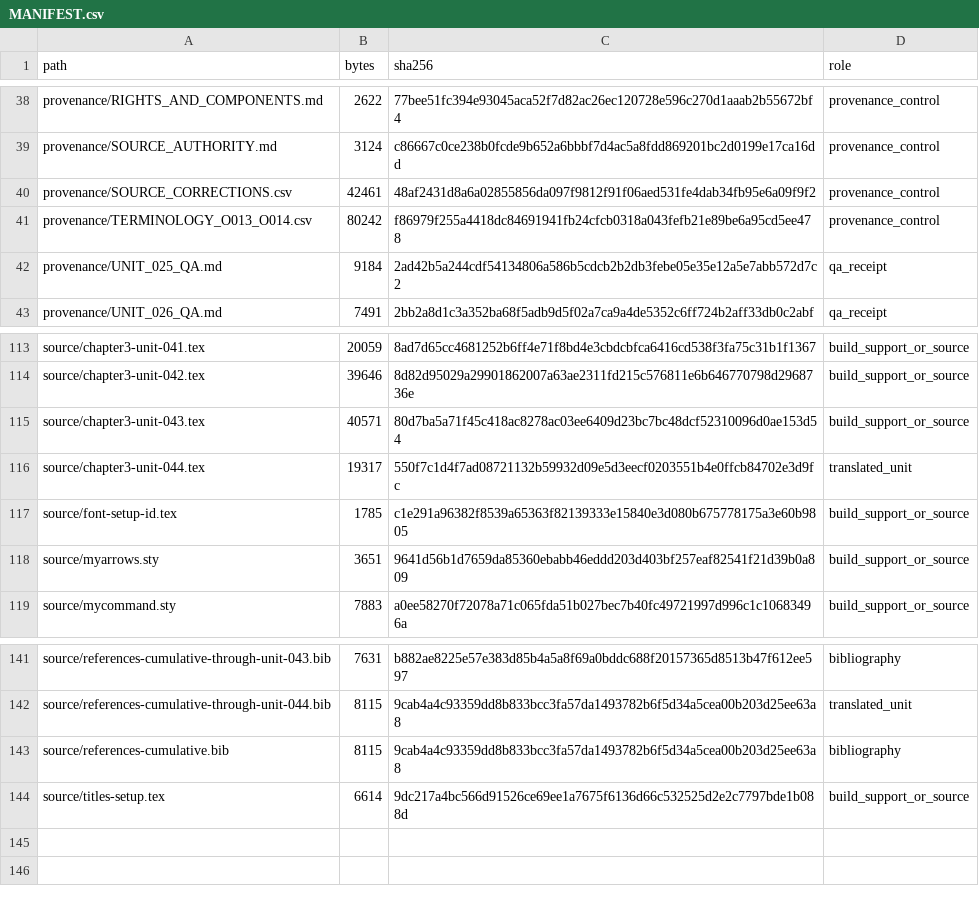
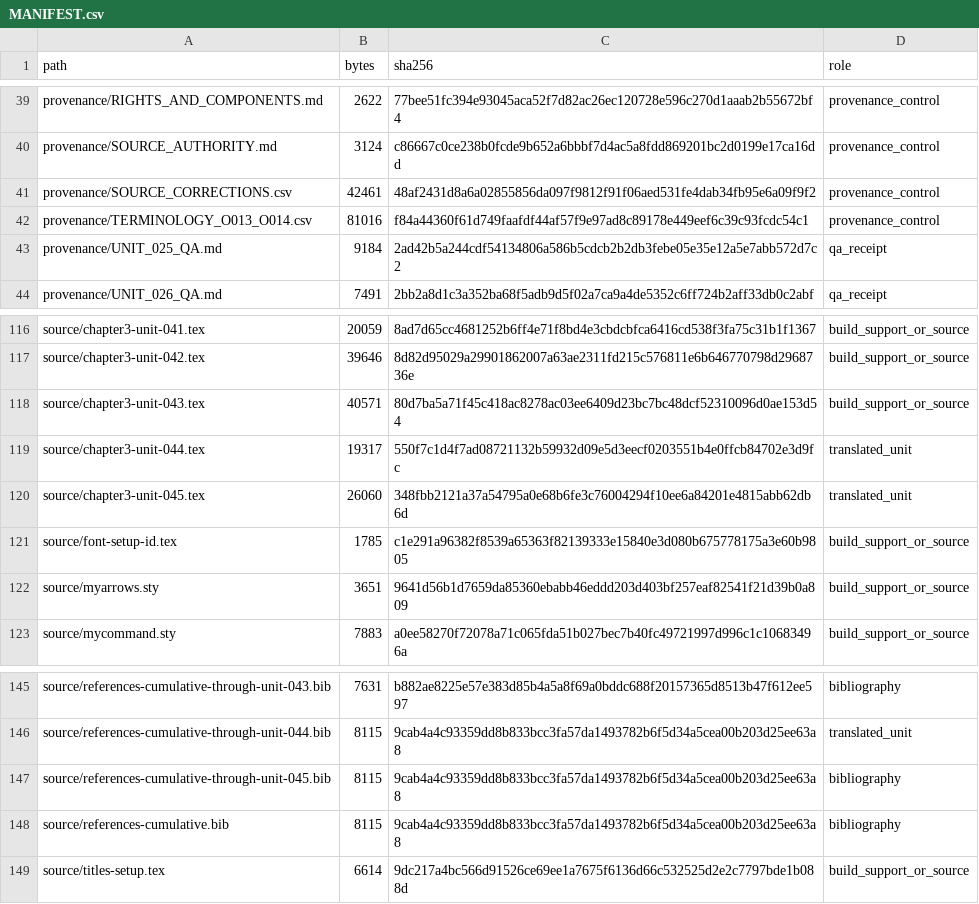
Before and after one commit to KokunoYumeto/metode-aljabar-jilid-2-id, a CSV file: MANIFEST.csv, drawn as a sheet; only a part is shown, gaps mark what is left out; the diff covers the shown part only.

```diff
--- a/MANIFEST.csv
+++ b/MANIFEST.csv
@@ -40,3 +41,3 @@ provenance/SOURCE_AUTHORITY.md,3124,c86667c0ce238b0fcde9b652a6bbbf7d4ac5a8fdd869
 provenance/SOURCE_CORRECTIONS.csv,42461,48af2431d8a6a02855856da097f9812f91f06aed531fe4dab34fb95e6a09f9f2,provenance_control
-provenance/TERMINOLOGY_O013_O014.csv,80242,f86979f255a4418dc84691941fb24cfcb0318a043fefb21e89be6a95cd5ee478,provenance_control
+provenance/TERMINOLOGY_O013_O014.csv,81016,f84a44360f61d749faafdf44af57f9e97ad8c89178e449eef6c39c93fcdc54c1,provenance_control
 provenance/UNIT_025_QA.md,9184,2ad42b5a244cdf54134806a586b5cdcb2b2db3febe05e35e12a5e7abb572d7c2,qa_receipt
@@ -116,2 +119,3 @@ source/chapter3-unit-043.tex,40571,80d7ba5a71f45c418ac8278ac03ee6409d23bc7bc48dc
 source/chapter3-unit-044.tex,19317,550f7c1d4f7ad08721132b59932d09e5d3eecf0203551b4e0ffcb84702e3d9fc,translated_unit
+source/chapter3-unit-045.tex,26060,348fbb2121a37a54795a0e68b6fe3c76004294f10ee6a84201e4815abb62db6d,translated_unit
 source/font-setup-id.tex,1785,c1e291a96382f8539a65363f82139333e15840e3d080b675778175a3e60b9805,build_support_or_source
@@ -142,2 +146,3 @@ source/references-cumulative-through-unit-043.bib,7631,b882ae8225e57e383d85b4a5a
 source/references-cumulative-through-unit-044.bib,8115,9cab4a4c93359dd8b833bcc3fa57da1493782b6f5d34a5cea00b203d25ee63a8,translated_unit
+source/references-cumulative-through-unit-045.bib,8115,9cab4a4c93359dd8b833bcc3fa57da1493782b6f5d34a5cea00b203d25ee63a8,bibliography
 source/references-cumulative.bib,8115,9cab4a4c93359dd8b833bcc3fa57da1493782b6f5d34a5cea00b203d25ee63a8,bibliography
```
Also changed, not shown: 3 added rows and 23 edited cells elsewhere in this file, backend/terms.csv, provenance/TERMINOLOGY_O013_O014.csv, 16 other files.
